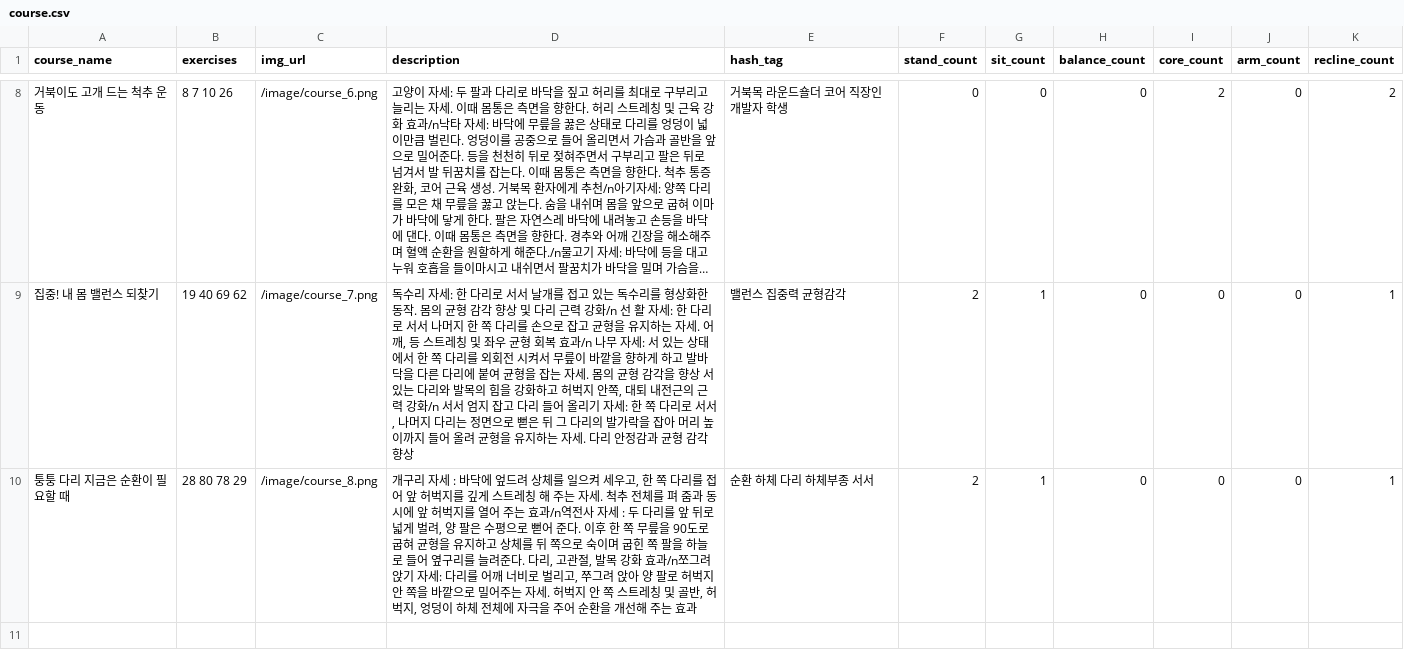
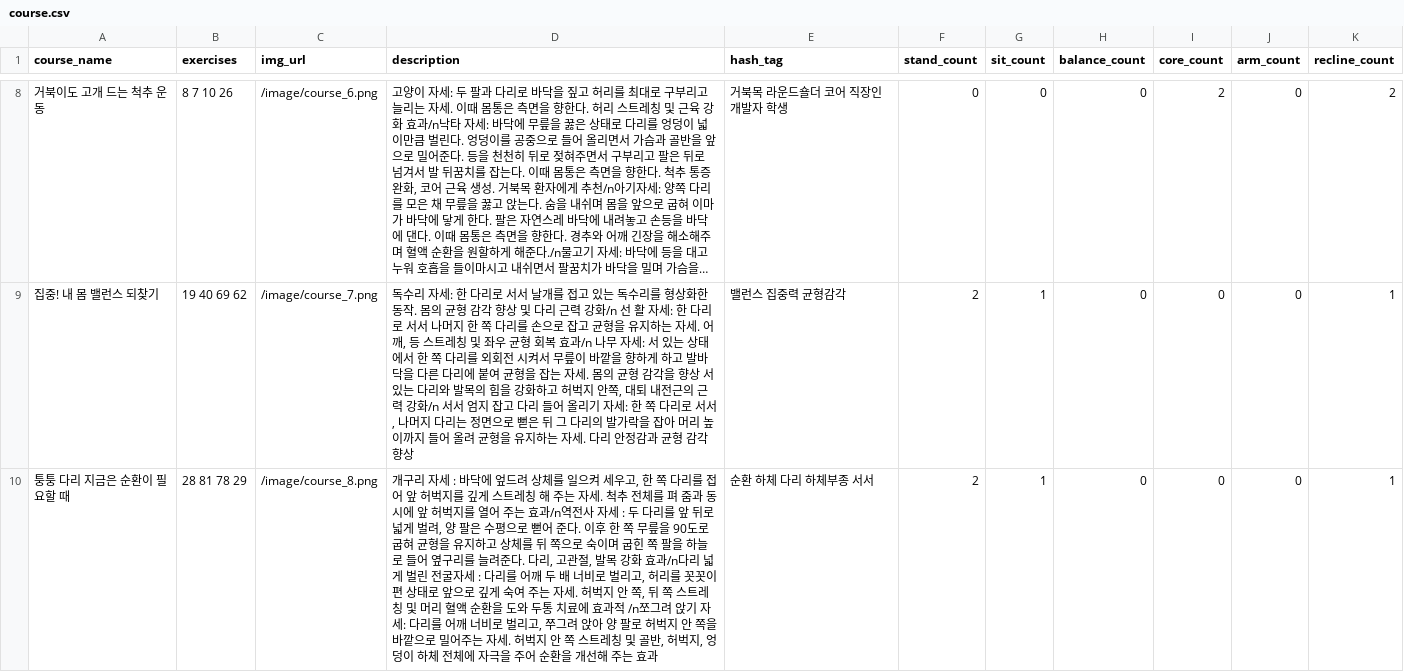
Before and after one commit to younghoondoodoom/wellai_backend, a CSV file: data/course.csv, drawn as a sheet; only a part is shown, gaps mark what is left out; long unchanged cells end in ….

```diff
--- a/data/course.csv
+++ b/data/course.csv
@@ -9,2 +9,2 @@ course_name,exercises,img_url,description,hash_tag,stand_count,sit_count,balance
 집중! 내 몸 밸런스 되찾기,19 40 69 62,/image/course_7.png,"독수리 자세: 한 다리로 서서 날개를 접고 있는 독수리를 형상화한 동작. 몸의 균형 감각 향상 및 다리 근력 강화/n 선 활 자세: 한 다리로 서서 나머지 한 쪽 다리를 손으로 잡고 균형을 유지하는 자세. 어깨, 등 스트레칭 및 좌우 균형 회복 효과/n 나무 자세: 서 있는 상태에서 한 쪽 다리를 외회전 시켜서 무릎이 바깥을 향하게 하고 발바닥을 다른 다리에 붙여 균형을 잡는 자세. 몸의 균형 감각을 향상 서 있는 다리와 발목의 힘을 강화하고 허벅지 안쪽, 대퇴 내전근의 근력 강화/n 서서 엄지 잡고 다리 들어 올리기 자세: 한 쪽 다리로 서서, 나머지 다리는 정면으로 뻗은 뒤 그 다리의 발가락을 잡아 머리 높이까지 들어 올려 균형을 유지하는 자세. 다리 안정감과 균형 감각 향상",밸런스 집중력 균형감각,2,1,0,0,0,1
-퉁퉁 다리 지금은 순환이 필요할 때,28 80 78 29,/image/course_8.png,"개구리 자세 : 바닥에 엎드려 상체를 일으켜 세우고, 한 쪽 다리를 접어 앞 허벅지를 깊게 스트레칭 해 주는 자세. 척추 전체를 펴 줌과 동시에 앞 허벅지를 열어 주는 효과/n역전사 자세 :  두 다리를 앞 뒤로 넓게 벌려, 양 팔은 수평으로 뻗어 준다. 이후 한 쪽 무릎을 90도로 굽혀 균형을 유지하고 상체를 뒤 쪽으로 숙이며 굽힌 쪽 팔을 하늘로 들어 옆구리를 늘려준다. 다리, 고관절, 발목 강화 효과/n쪼그려 앉기 자세: 다리를 어깨 너비로 벌리고, 쭈그려 앉아 양 팔로 허벅지 안 쪽을 바깥으로 밀어주는 자세. 허벅지 안 쪽 스트레칭 및 골반, 허벅지, 엉덩이 하체 전체에 자극을 주어 순환을 개선해 주는 효과",순환 하체 다리 하체부종 서서,2,1,0,0,0,1
+퉁퉁 다리 지금은 순환이 필요할 때,28 81 78 29,/image/course_8.png,"개구리 자세 : 바닥에 엎드려 상체를 일으켜 세우고, 한 쪽 다리를 접어 앞 허벅지를 깊게 스트레칭 해 주는 자세. 척추 전체를 펴 줌과 동시에 앞 허벅지를 열어 주는 효과/n역전사 자세 :  두 다리를 앞 뒤로 넓게 벌려, 양 팔은 수평으로 뻗어 준다. 이후 한 쪽 무릎을 90도로 굽혀 균형을 유지하고 상체를 뒤 쪽으로 숙이며 굽힌 쪽 팔을 하늘로 들어 옆구리를 늘려준다. 다리, 고관절, 발목 강화 효과/n다리 넓게 벌린 전굴자세 : 다리를 어깨 두 배 너비로 벌리고, 허리를 꼿꼿이 편 상태로 앞으로  깊게 숙여 주는 자세. 허벅지 안 쪽, 뒤 쪽 스트레칭 및 머리 혈액 순환을 도와 두통 치료에 효과적 /n쪼그려 앉기 자세: 다리를 어깨 너비로 벌리고, 쭈그려 앉아 양 팔로 허벅지 안 쪽을 바깥으로 밀어주는 자세. 허벅지 안 쪽 스트레칭 및 골반, 허벅지, 엉덩이 하체 전체에 자극을 주어 순환을 개선해 주는 효과",순환 하체 다리 하체부종 서서,2,1,0,0,0,1
```
Also changed, not shown: data/exercise.csv.
